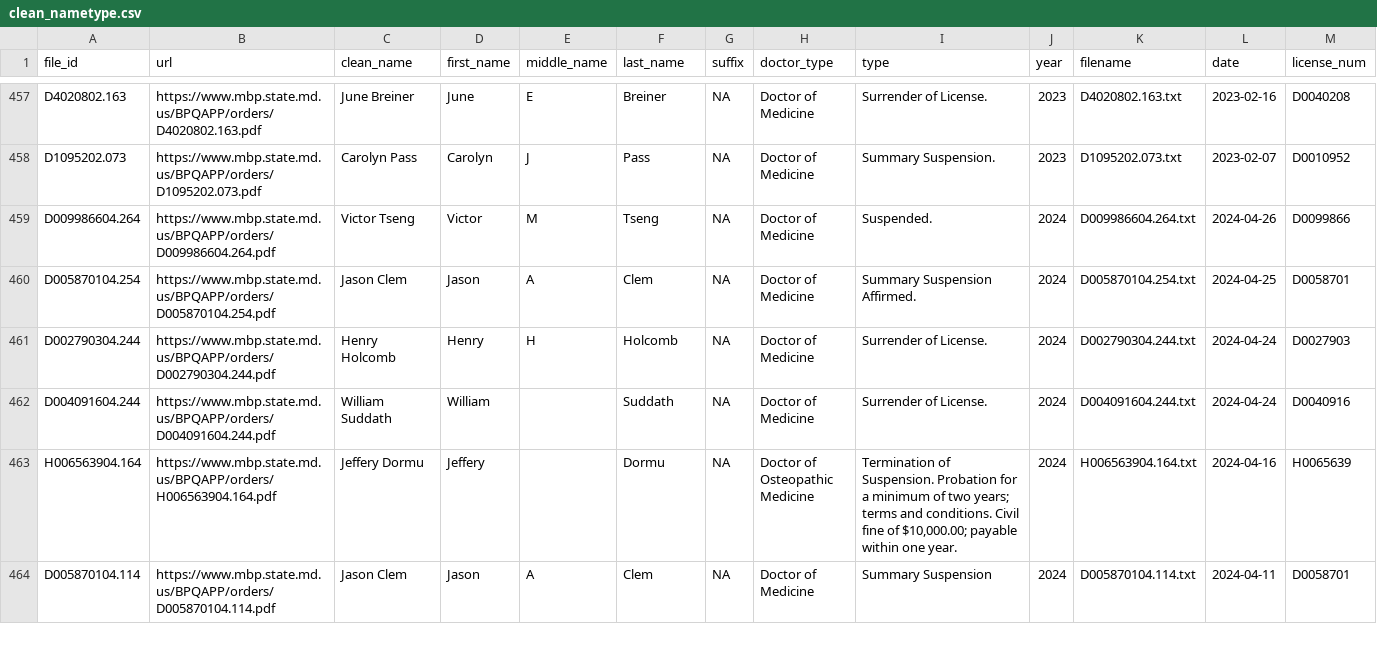
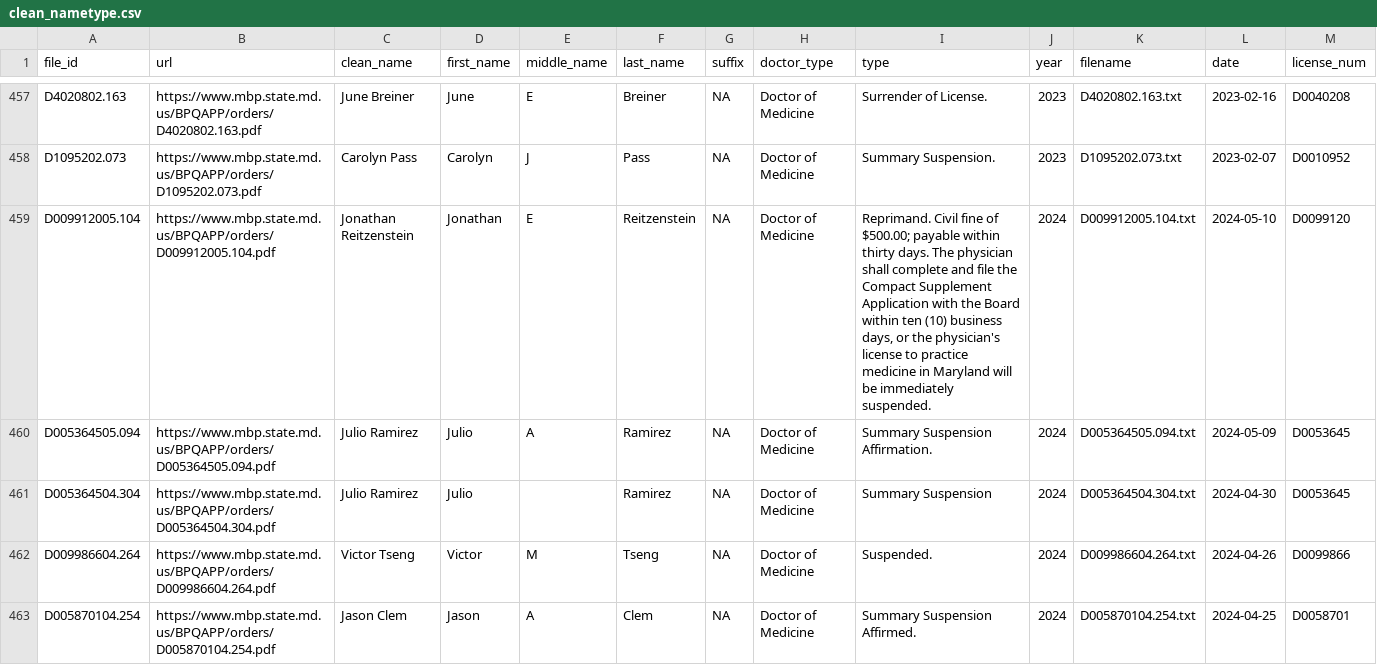
Before and after one commit to NewsAppsUMD/bad-docs, a CSV file: clean_nametype.csv, drawn as a sheet; only a part is shown, gaps mark what is left out; the shorter side is filled out with more unchanged rows.

```diff
--- a/clean_nametype.csv
+++ b/clean_nametype.csv
@@ -458,2 +458,5 @@ D4020802.163,https://www.mbp.state.md.us/BPQAPP/orders/D4020802.163.pdf,June Bre
 D1095202.073,https://www.mbp.state.md.us/BPQAPP/orders/D1095202.073.pdf,Carolyn Pass,Carolyn,J,Pass,NA,Doctor of Medicine,Summary Suspension.,2023,D1095202.073.txt,2023-02-07,D0010952
+D009912005.104,https://www.mbp.state.md.us/BPQAPP/orders/D009912005.104.pdf,Jonathan Reitzenstein,Jonathan,E,Reitzenstein,NA,Doctor of Medicine,"Reprimand. Civil fine of $500.00; payable within thirty days. The physician shall complete and file the Compact Supplement Application with the Board within ten (10) business days, or the physician's license to practice medicine in Maryland will be immediately suspended.",2024,D009912005.104.txt,2024-05-10,D0099120
+D005364505.094,https://www.mbp.state.md.us/BPQAPP/orders/D005364505.094.pdf,Julio Ramirez,Julio,A,Ramirez,NA,Doctor of Medicine,Summary Suspension Affirmation.,2024,D005364505.094.txt,2024-05-09,D0053645
+D005364504.304,https://www.mbp.state.md.us/BPQAPP/orders/D005364504.304.pdf,Julio Ramirez,Julio,,Ramirez,NA,Doctor of Medicine,Summary Suspension,2024,D005364504.304.txt,2024-04-30,D0053645
 D009986604.264,https://www.mbp.state.md.us/BPQAPP/orders/D009986604.264.pdf,Victor Tseng,Victor,M,Tseng,NA,Doctor of Medicine,Suspended.,2024,D009986604.264.txt,2024-04-26,D0099866
```
Also changed, not shown: alerts.csv, modified_alerts.csv, 3 other files.
